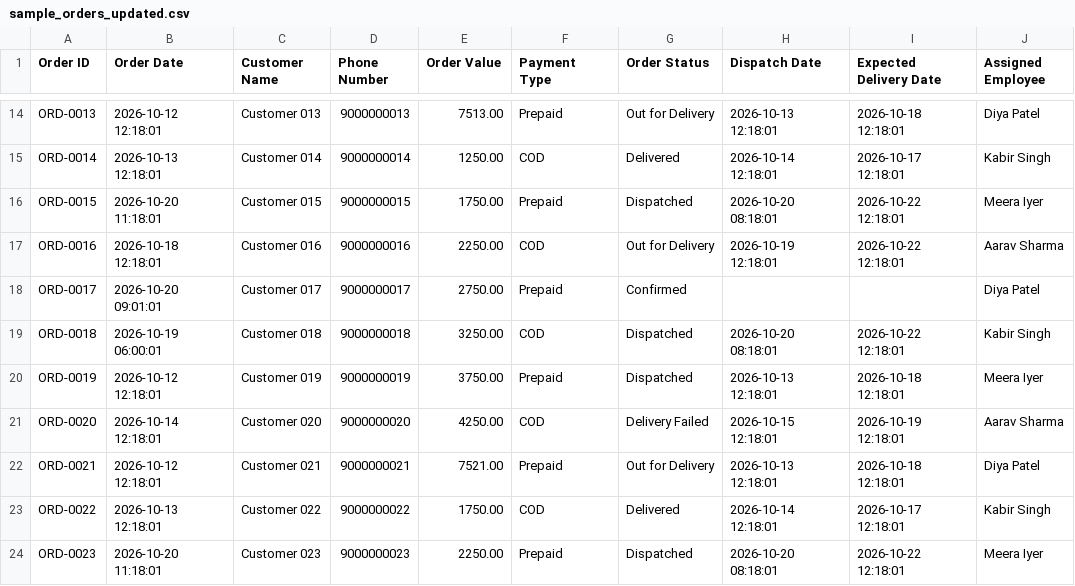
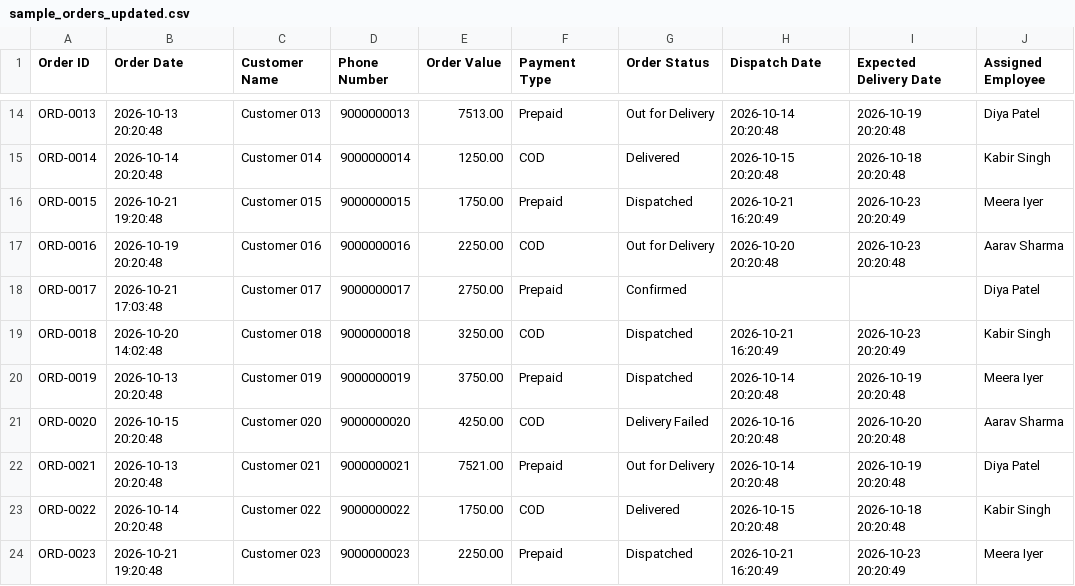
Before and after one commit to waseemvpds/Natura_x, a CSV file: data/sample_orders_updated.csv, drawn as a sheet; only a part is shown, gaps mark what is left out; the diff covers the shown part only; the diff names each change by its address in the sheet, - before the commit and + after, or states it on an @@ line.

```diff
--- a/data/sample_orders_updated.csv
+++ b/data/sample_orders_updated.csv
-B14 (Order Date): 2026-10-12 12:18:01
+B14 (Order Date): 2026-10-13 20:20:48
-H14 (Dispatch Date): 2026-10-13 12:18:01
+H14 (Dispatch Date): 2026-10-14 20:20:48
-I14 (Expected Delivery Date): 2026-10-18 12:18:01
+I14 (Expected Delivery Date): 2026-10-19 20:20:48
-B15 (Order Date): 2026-10-13 12:18:01
+B15 (Order Date): 2026-10-14 20:20:48
-H15 (Dispatch Date): 2026-10-14 12:18:01
+H15 (Dispatch Date): 2026-10-15 20:20:48
-I15 (Expected Delivery Date): 2026-10-17 12:18:01
+I15 (Expected Delivery Date): 2026-10-18 20:20:48
-B16 (Order Date): 2026-10-20 11:18:01
+B16 (Order Date): 2026-10-21 19:20:48
-H16 (Dispatch Date): 2026-10-20 08:18:01
+H16 (Dispatch Date): 2026-10-21 16:20:49
-I16 (Expected Delivery Date): 2026-10-22 12:18:01
+I16 (Expected Delivery Date): 2026-10-23 20:20:49
-B17 (Order Date): 2026-10-18 12:18:01
+B17 (Order Date): 2026-10-19 20:20:48
-H17 (Dispatch Date): 2026-10-19 12:18:01
+H17 (Dispatch Date): 2026-10-20 20:20:48
-I17 (Expected Delivery Date): 2026-10-22 12:18:01
+I17 (Expected Delivery Date): 2026-10-23 20:20:48
-B18 (Order Date): 2026-10-20 09:01:01
+B18 (Order Date): 2026-10-21 17:03:48
-B19 (Order Date): 2026-10-19 06:00:01
+B19 (Order Date): 2026-10-20 14:02:48
-H19 (Dispatch Date): 2026-10-20 08:18:01
+H19 (Dispatch Date): 2026-10-21 16:20:49
-I19 (Expected Delivery Date): 2026-10-22 12:18:01
+I19 (Expected Delivery Date): 2026-10-23 20:20:49
-B20 (Order Date): 2026-10-12 12:18:01
+B20 (Order Date): 2026-10-13 20:20:48
-H20 (Dispatch Date): 2026-10-13 12:18:01
+H20 (Dispatch Date): 2026-10-14 20:20:48
-I20 (Expected Delivery Date): 2026-10-18 12:18:01
+I20 (Expected Delivery Date): 2026-10-19 20:20:48
-B21 (Order Date): 2026-10-14 12:18:01
+B21 (Order Date): 2026-10-15 20:20:48
-H21 (Dispatch Date): 2026-10-15 12:18:01
+H21 (Dispatch Date): 2026-10-16 20:20:48
-I21 (Expected Delivery Date): 2026-10-19 12:18:01
+I21 (Expected Delivery Date): 2026-10-20 20:20:48
-B22 (Order Date): 2026-10-12 12:18:01
+B22 (Order Date): 2026-10-13 20:20:48
-H22 (Dispatch Date): 2026-10-13 12:18:01
+H22 (Dispatch Date): 2026-10-14 20:20:48
-I22 (Expected Delivery Date): 2026-10-18 12:18:01
+I22 (Expected Delivery Date): 2026-10-19 20:20:48
-B23 (Order Date): 2026-10-13 12:18:01
+B23 (Order Date): 2026-10-14 20:20:48
-H23 (Dispatch Date): 2026-10-14 12:18:01
+H23 (Dispatch Date): 2026-10-15 20:20:48
-I23 (Expected Delivery Date): 2026-10-17 12:18:01
+I23 (Expected Delivery Date): 2026-10-18 20:20:48
-B24 (Order Date): 2026-10-20 11:18:01
+B24 (Order Date): 2026-10-21 19:20:48
-H24 (Dispatch Date): 2026-10-20 08:18:01
+H24 (Dispatch Date): 2026-10-21 16:20:49
-I24 (Expected Delivery Date): 2026-10-22 12:18:01
+I24 (Expected Delivery Date): 2026-10-23 20:20:49
```
Also changed, not shown: 35 edited cells elsewhere in this file, data/sample_orders.csv, data/sample_orders_with_errors.csv, 1 other file.
